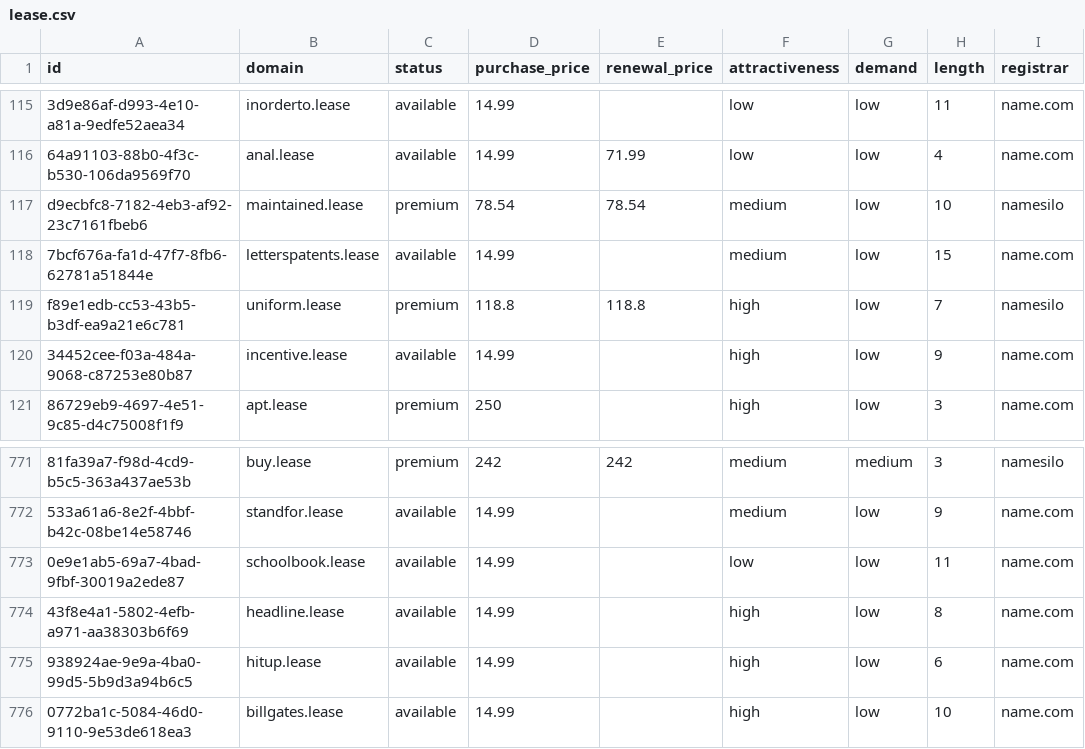
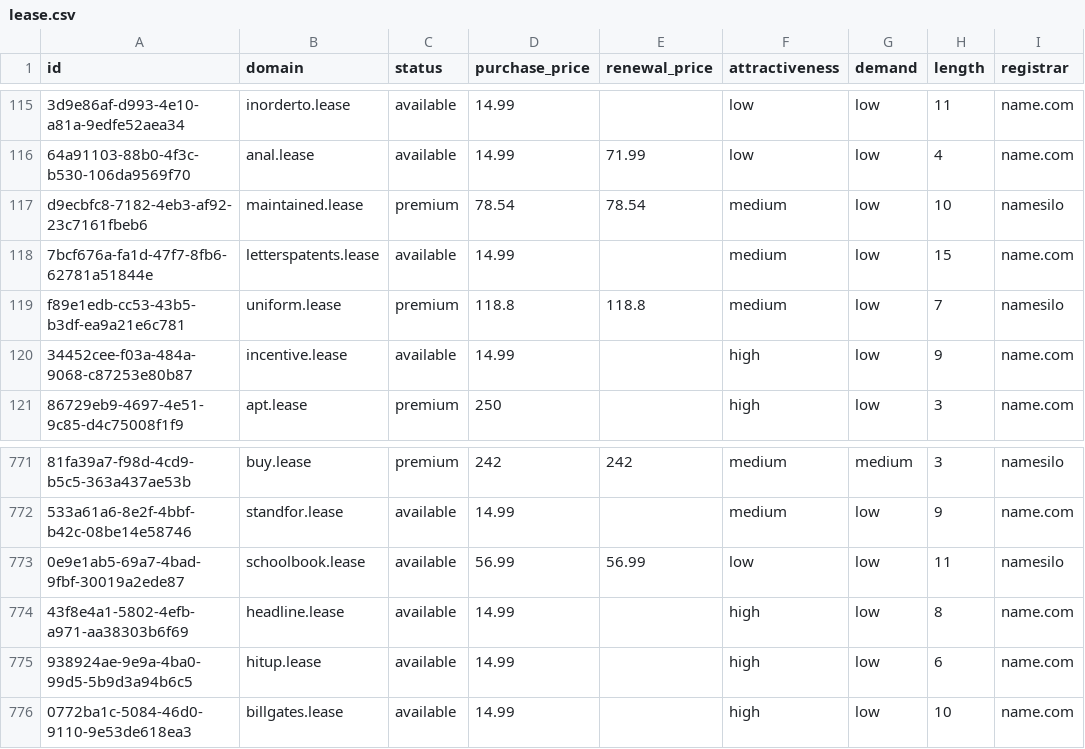
Before and after one commit to UniqueDomains/lease-oneword-domains, a CSV file: lease.csv, drawn as a sheet; only a part is shown, gaps mark what is left out; the diff names each change by its address in the sheet, - before the commit and + after, or states it on an @@ line.

Commit message:
Domains update

```diff
--- a/lease.csv
+++ b/lease.csv
-F119 (attractiveness): high
+F119 (attractiveness): medium
-D773 (purchase_price): 14.99
+D773 (purchase_price): 56.99
-E773 (renewal_price): (empty)
+E773 (renewal_price): 56.99
-I773 (registrar): name.com
+I773 (registrar): namesilo
```
Also changed, not shown: 4 other files.
